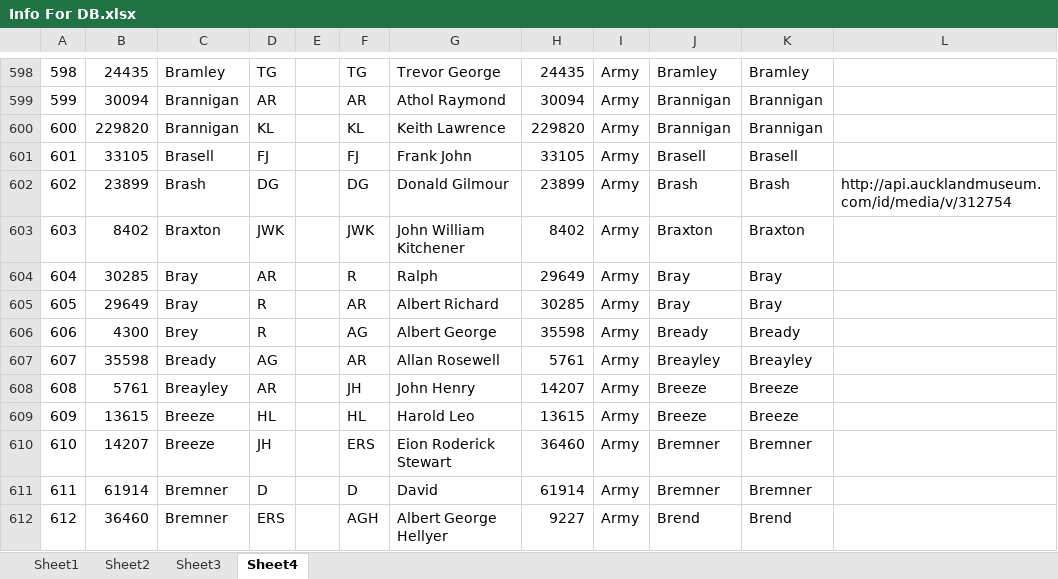
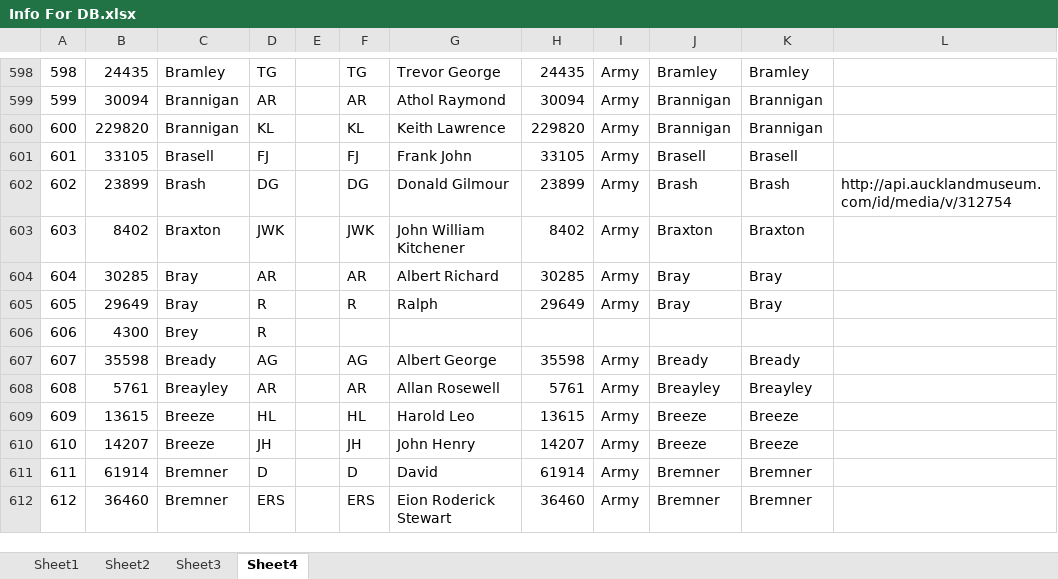
Before and after one commit to MJCaister/POW-1, an Excel workbook: Info For DB.xlsx, sheet Sheet4, drawn as a sheet; only a part is shown, gaps mark what is left out; values as stored, in another font and other column widths than the file's, no borders; the diff covers the shown part only; the diff names each change by its address in the sheet, - before the commit and + after, or states it on an @@ line.

```diff
--- a/Info For DB.xlsx (sheet Sheet4)
+++ b/Info For DB.xlsx (sheet Sheet4)
-F604: R
+F604: AR
-G604: Ralph
+G604: Albert Richard
-H604: 29649
+H604: 30285
-F605: AR
+F605: R
-G605: Albert Richard
+G605: Ralph
-H605: 30285
+H605: 29649
-F606: AG
+F606: (empty)
-G606: Albert George
+G606: (empty)
-H606: 35598
+H606: (empty)
-I606: Army
+I606: (empty)
-J606: Bready
+J606: (empty)
-K606: Bready
+K606: (empty)
-F607: AR
+F607: AG
-G607: Allan Rosewell
+G607: Albert George
-H607: 5761
+H607: 35598
-J607: Breayley
+J607: Bready
-K607: Breayley
+K607: Bready
-F608: JH
+F608: AR
-G608: John Henry
+G608: Allan Rosewell
-H608: 14207
+H608: 5761
-J608: Breeze
+J608: Breayley
-K608: Breeze
+K608: Breayley
-F610: ERS
+F610: JH
-G610: Eion Roderick Stewart
+G610: John Henry
-H610: 36460
+H610: 14207
-J610: Bremner
+J610: Breeze
-K610: Bremner
+K610: Breeze
-F612: AGH
+F612: ERS
-G612: Albert George Hellyer
+G612: Eion Roderick Stewart
-H612: 9227
+H612: 36460
-J612: Brend
+J612: Bremner
-K612: Brend
+K612: Bremner
```
Also changed, not shown: 4 added rows and 1780 edited cells elsewhere in this sheet, 5 other files.
